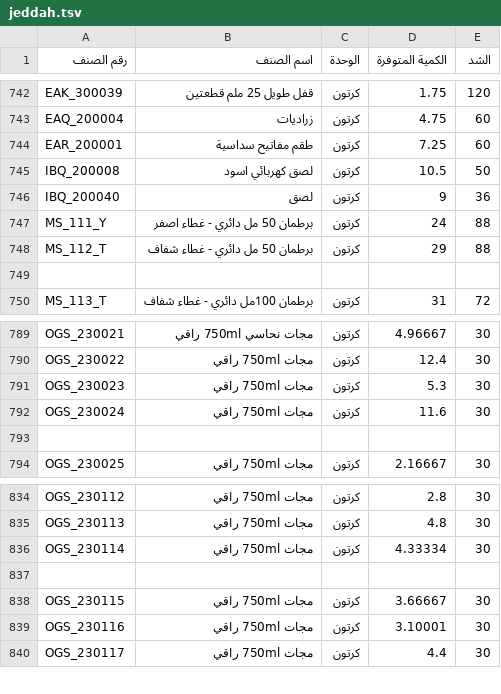
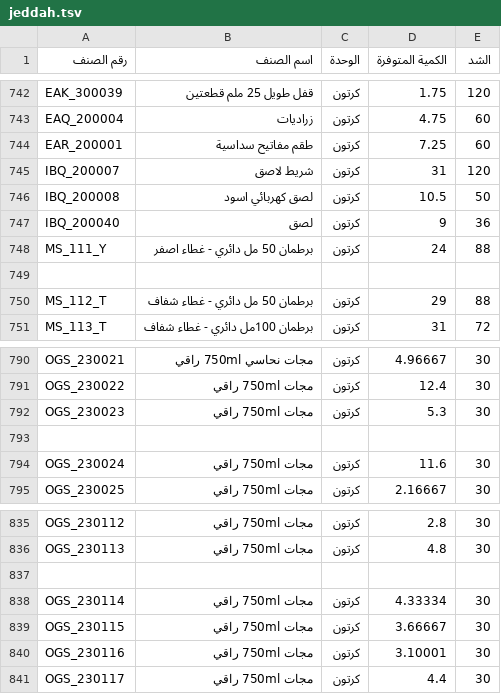
Before and after one commit to al-hzmi/inventory-system, a TSV file: data/jeddah.tsv, drawn as a sheet; only a part is shown, gaps mark what is left out.

Commit message:
Update jeddah.tsv

```diff
--- a/data/jeddah.tsv
+++ b/data/jeddah.tsv
@@ -744,2 +744,3 @@ EAQ_200004	زراديات	كرتون	4.75	60
 EAR_200001	طقم مفاتيح سداسية	كرتون	7.25	60			
+IBQ_200007	شريط لاصق	كرتون	31	120			
 IBQ_200008	لصق كهربائي اسود	كرتون	10.5	50			
@@ -747,4 +748,4 @@ IBQ_200040	لصق	كرتون	9	36
 MS_111_Y	برطمان 50 مل دائري - غطاء اصفر	كرتون	24	88			
+							
 MS_112_T	برطمان 50 مل دائري - غطاء شفاف	كرتون	29	88			
-							
 MS_113_T	برطمان 100مل دائري - غطاء شفاف	كرتون	31	72			
@@ -791,4 +792,4 @@ OGS_230022	مجات 750ml  راقي	كرتون	12.4	30
 OGS_230023	مجات 750ml راقي	كرتون	5.3	30			
+							
 OGS_230024	مجات 750ml راقي	كرتون	11.6	30			
-							
 OGS_230025	مجات 750ml راقي	كرتون	2.16667	30			
@@ -835,4 +836,4 @@ OGS_230112	مجات 750ml راقي	كرتون	2.8	30
 OGS_230113	مجات 750ml راقي	كرتون	4.8	30			
+							
 OGS_230114	مجات 750ml راقي	كرتون	4.33334	30			
-							
 OGS_230115	مجات 750ml راقي	كرتون	3.66667	30			
```
